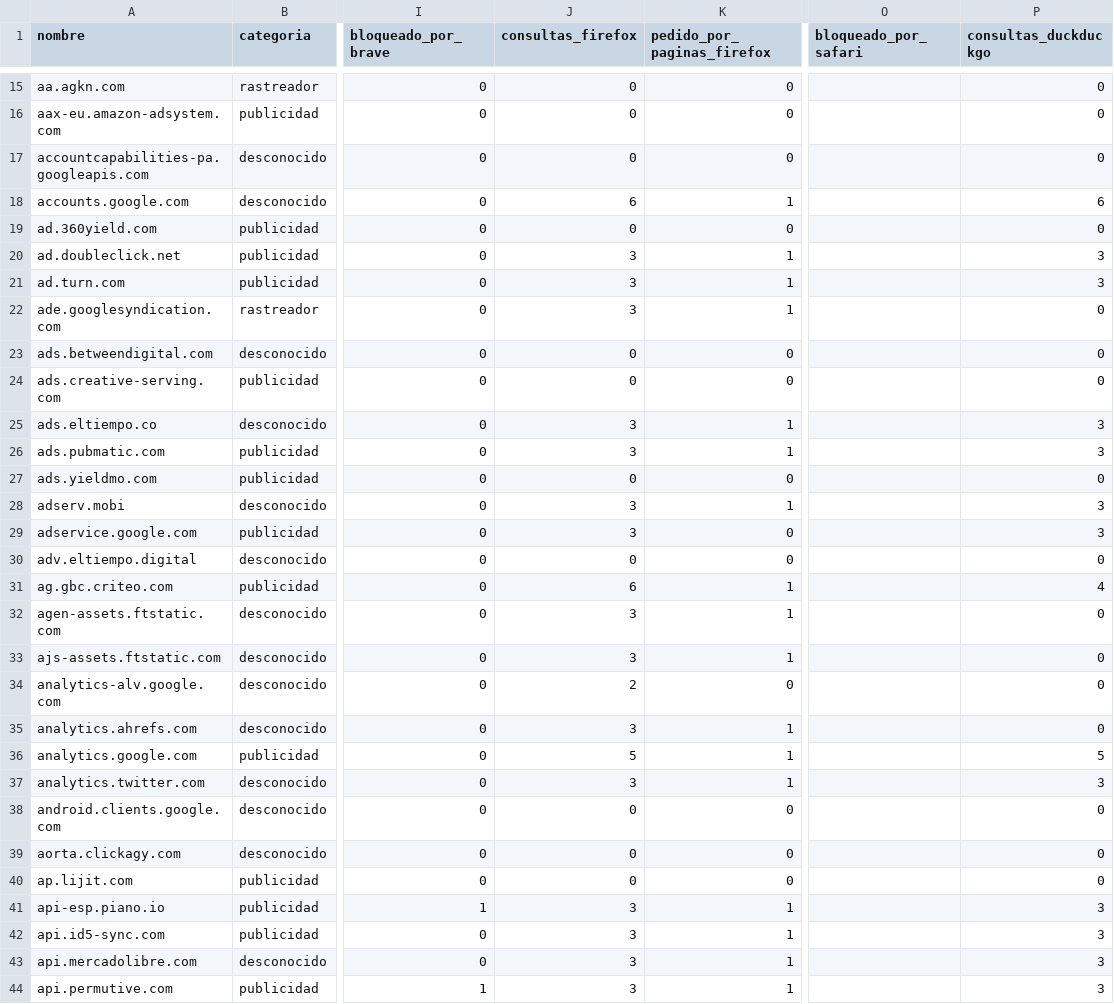
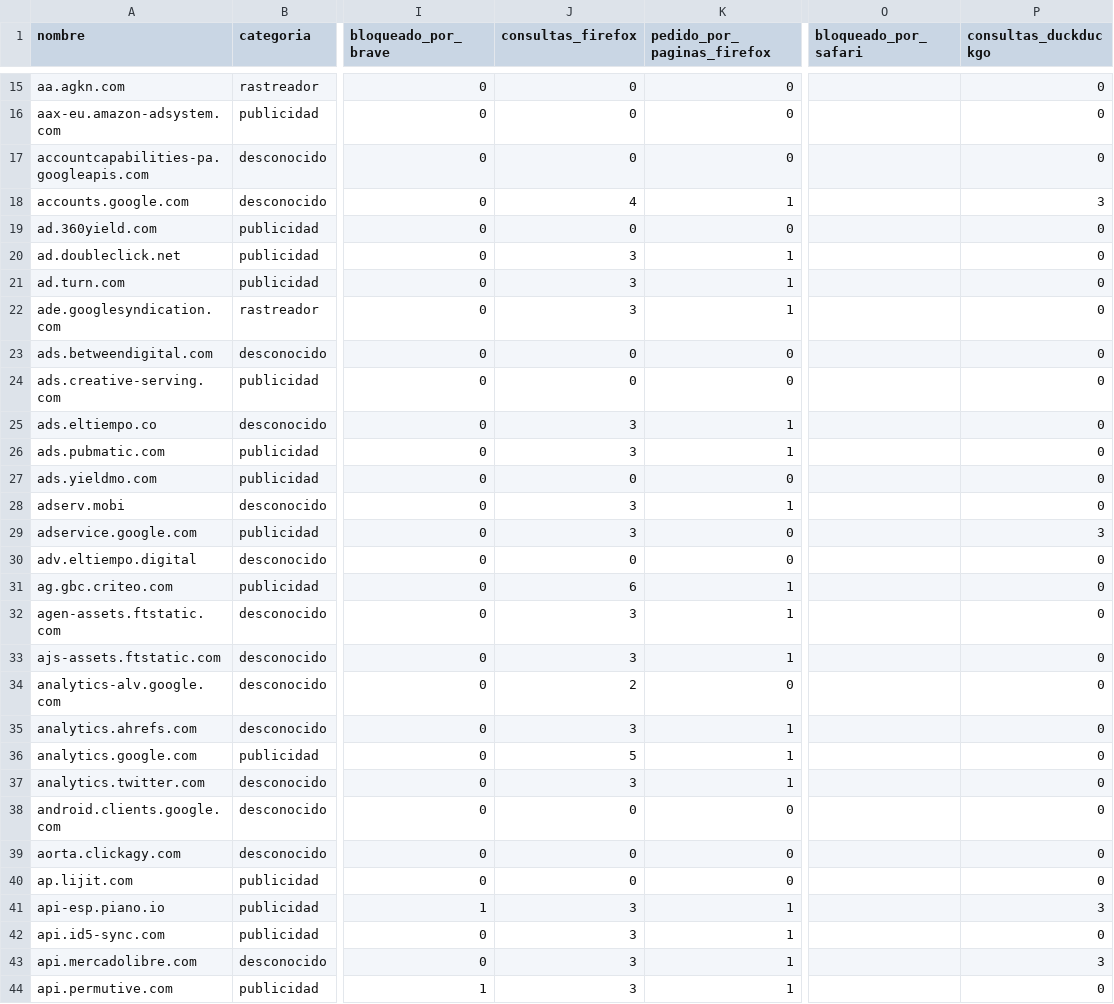
Before and after one commit to guardianagroup/guardianagroup.com, a CSV file: radiografias/datos/cinco-navegadores-2026-09-14.csv, drawn as a sheet; only a part is shown, gaps mark what is left out; the diff covers the shown part only; the diff names each change by its address in the sheet, - before the commit and + after, or states it on an @@ line.

```diff
--- a/radiografias/datos/cinco-navegadores-2026-09-14.csv
+++ b/radiografias/datos/cinco-navegadores-2026-09-14.csv
-J18 (consultas_firefox): 6
+J18 (consultas_firefox): 4
-P18 (consultas_duckduckgo): 6
+P18 (consultas_duckduckgo): 3
-P20:P21 (consultas_duckduckgo): 3
+P20:P21 (consultas_duckduckgo): 0
-P25:P26 (consultas_duckduckgo): 3
+P25:P26 (consultas_duckduckgo): 0
-P28 (consultas_duckduckgo): 3
+P28 (consultas_duckduckgo): 0
-P31 (consultas_duckduckgo): 4
+P31 (consultas_duckduckgo): 0
-P36 (consultas_duckduckgo): 5
+P36 (consultas_duckduckgo): 0
-P37 (consultas_duckduckgo): 3
+P37 (consultas_duckduckgo): 0
-P42 (consultas_duckduckgo): 3
+P42 (consultas_duckduckgo): 0
-P44 (consultas_duckduckgo): 3
+P44 (consultas_duckduckgo): 0
```
Also changed, not shown: 107 edited cells elsewhere in this file, radiografias/datos/brave-frente-a-chrome-2026-09-14.csv, 7 other files.
